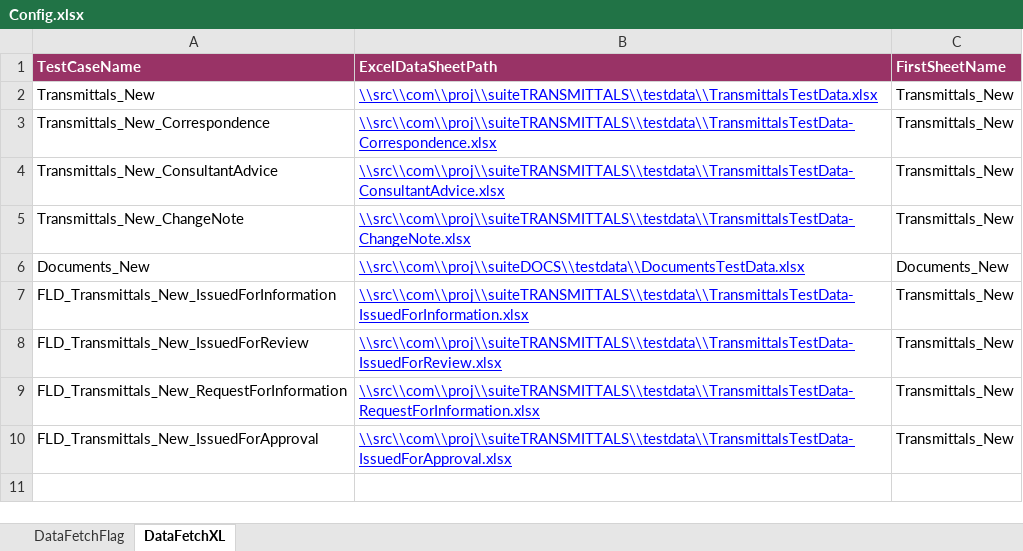
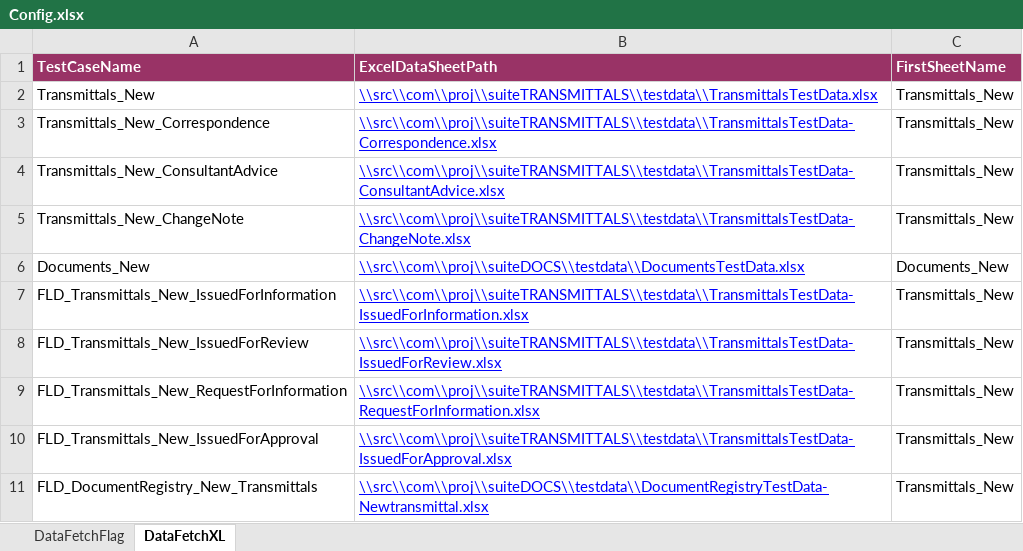
Before and after one commit to Shaikin/Fulcrum_FluidTX_Repo, an Excel workbook: Fulcrum_FluidTX_Trunk/src/com/proj/config/Config.xlsx, sheet DataFetchXL, drawn as a sheet; values as stored, in another font and other column widths than the file's, no borders; the diff names each change by its address in the sheet, - before the commit and + after, or states it on an @@ line.

Commit message:
Included FLD_DocumentRegistry_New_Transmittals test details

```diff
--- a/Fulcrum_FluidTX_Trunk/src/com/proj/config/Config.xlsx (sheet DataFetchXL)
+++ b/Fulcrum_FluidTX_Trunk/src/com/proj/config/Config.xlsx (sheet DataFetchXL)
+row 11: FLD_DocumentRegistry_New_Transmittals | \\src\\com\\proj\\suiteDOCS\\testdata\\DocumentRegistryTestData-Newtransmittal.xlsx | Transmittals_New
```
Also changed, not shown: sheet DataFetchFlag.
